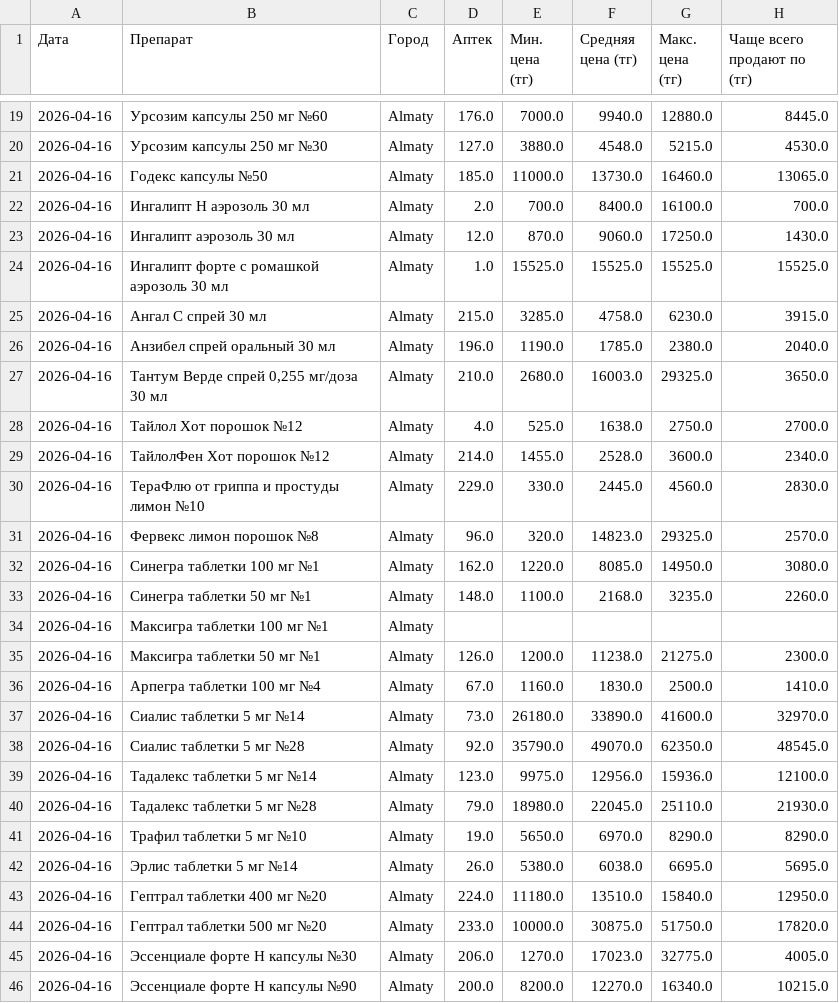
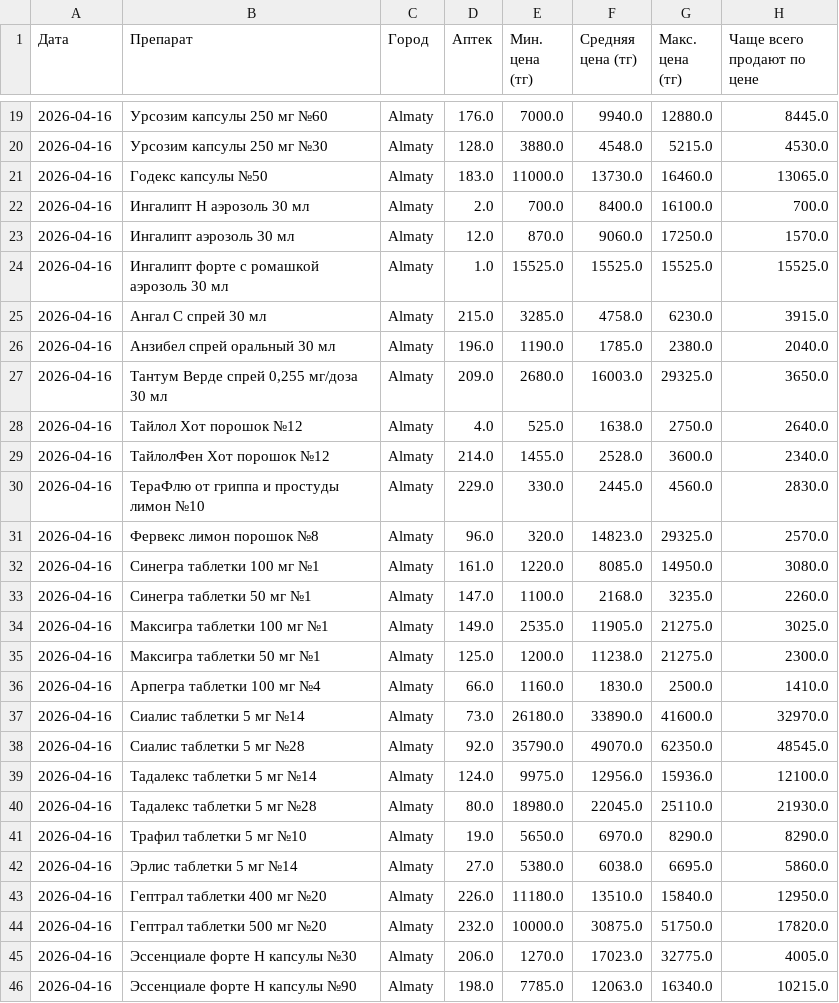
Before and after one commit to Saule097/iteka-prices, a CSV file: drug_prices.csv, drawn as a sheet; only a part is shown, gaps mark what is left out; the diff covers the shown part only.

```diff
--- a/drug_prices.csv
+++ b/drug_prices.csv
@@ -1 +1 @@
-Дата,Препарат,Город,Аптек,Мин. цена (тг),Средняя цена (тг),Макс. цена (тг),Чаще всего продают по (тг)
+Дата,Препарат,Город,Аптек,Мин. цена (тг),Средняя цена (тг),Макс. цена (тг),Чаще всего продают по цене
@@ -19,6 +19,6 @@
 2026-04-16,Урсозим капсулы 250 мг №60,Almaty,176.0,7000.0,9940.0,12880.0,8445.0
-2026-04-16,Урсозим капсулы 250 мг №30,Almaty,127.0,3880.0,4548.0,5215.0,4530.0
-2026-04-16,Годекс капсулы №50,Almaty,185.0,11000.0,13730.0,16460.0,13065.0
+2026-04-16,Урсозим капсулы 250 мг №30,Almaty,128.0,3880.0,4548.0,5215.0,4530.0
+2026-04-16,Годекс капсулы №50,Almaty,183.0,11000.0,13730.0,16460.0,13065.0
 2026-04-16,Ингалипт Н аэрозоль 30 мл,Almaty,2.0,700.0,8400.0,16100.0,700.0
-2026-04-16,Ингалипт аэрозоль 30 мл,Almaty,12.0,870.0,9060.0,17250.0,1430.0
+2026-04-16,Ингалипт аэрозоль 30 мл,Almaty,12.0,870.0,9060.0,17250.0,1570.0
 2026-04-16,Ингалипт форте с ромашкой аэрозоль 30 мл,Almaty,1.0,15525.0,15525.0,15525.0,15525.0
@@ -26,4 +26,4 @@
 2026-04-16,Анзибел спрей оральный 30 мл,Almaty,196.0,1190.0,1785.0,2380.0,2040.0
-2026-04-16,"Тантум Верде спрей 0,255 мг/доза 30 мл",Almaty,210.0,2680.0,16003.0,29325.0,3650.0
-2026-04-16,Тайлол Хот порошок №12,Almaty,4.0,525.0,1638.0,2750.0,2700.0
+2026-04-16,"Тантум Верде спрей 0,255 мг/доза 30 мл",Almaty,209.0,2680.0,16003.0,29325.0,3650.0
+2026-04-16,Тайлол Хот порошок №12,Almaty,4.0,525.0,1638.0,2750.0,2640.0
 2026-04-16,ТайлолФен Хот порошок №12,Almaty,214.0,1455.0,2528.0,3600.0,2340.0
@@ -31,16 +31,16 @@
 2026-04-16,Фервекс лимон порошок №8,Almaty,96.0,320.0,14823.0,29325.0,2570.0
-2026-04-16,Синегра таблетки 100 мг №1,Almaty,162.0,1220.0,8085.0,14950.0,3080.0
-2026-04-16,Синегра таблетки 50 мг №1,Almaty,148.0,1100.0,2168.0,3235.0,2260.0
-2026-04-16,Максигра таблетки 100 мг №1,Almaty,,,,,
-2026-04-16,Максигра таблетки 50 мг №1,Almaty,126.0,1200.0,11238.0,21275.0,2300.0
-2026-04-16,Арпегра таблетки 100 мг №4,Almaty,67.0,1160.0,1830.0,2500.0,1410.0
+2026-04-16,Синегра таблетки 100 мг №1,Almaty,161.0,1220.0,8085.0,14950.0,3080.0
+2026-04-16,Синегра таблетки 50 мг №1,Almaty,147.0,1100.0,2168.0,3235.0,2260.0
+2026-04-16,Максигра таблетки 100 мг №1,Almaty,149.0,2535.0,11905.0,21275.0,3025.0
+2026-04-16,Максигра таблетки 50 мг №1,Almaty,125.0,1200.0,11238.0,21275.0,2300.0
+2026-04-16,Арпегра таблетки 100 мг №4,Almaty,66.0,1160.0,1830.0,2500.0,1410.0
 2026-04-16,Сиалис таблетки 5 мг №14,Almaty,73.0,26180.0,33890.0,41600.0,32970.0
 2026-04-16,Сиалис таблетки 5 мг №28,Almaty,92.0,35790.0,49070.0,62350.0,48545.0
-2026-04-16,Тадалекс таблетки 5 мг №14,Almaty,123.0,9975.0,12956.0,15936.0,12100.0
-2026-04-16,Тадалекс таблетки 5 мг №28,Almaty,79.0,18980.0,22045.0,25110.0,21930.0
+2026-04-16,Тадалекс таблетки 5 мг №14,Almaty,124.0,9975.0,12956.0,15936.0,12100.0
+2026-04-16,Тадалекс таблетки 5 мг №28,Almaty,80.0,18980.0,22045.0,25110.0,21930.0
 2026-04-16,Трафил таблетки 5 мг №10,Almaty,19.0,5650.0,6970.0,8290.0,8290.0
-2026-04-16,Эрлис таблетки 5 мг №14,Almaty,26.0,5380.0,6038.0,6695.0,5695.0
-2026-04-16,Гептрал таблетки 400 мг №20,Almaty,224.0,11180.0,13510.0,15840.0,12950.0
-2026-04-16,Гептрал таблетки 500 мг №20,Almaty,233.0,10000.0,30875.0,51750.0,17820.0
+2026-04-16,Эрлис таблетки 5 мг №14,Almaty,27.0,5380.0,6038.0,6695.0,5860.0
+2026-04-16,Гептрал таблетки 400 мг №20,Almaty,226.0,11180.0,13510.0,15840.0,12950.0
+2026-04-16,Гептрал таблетки 500 мг №20,Almaty,232.0,10000.0,30875.0,51750.0,17820.0
 2026-04-16,Эссенциале форте Н капсулы №30,Almaty,206.0,1270.0,17023.0,32775.0,4005.0
-2026-04-16,Эссенциале форте Н капсулы №90,Almaty,200.0,8200.0,12270.0,16340.0,10215.0
+2026-04-16,Эссенциале форте Н капсулы №90,Almaty,198.0,7785.0,12063.0,16340.0,10215.0
```
Also changed, not shown: 66 edited cells elsewhere in this file.
